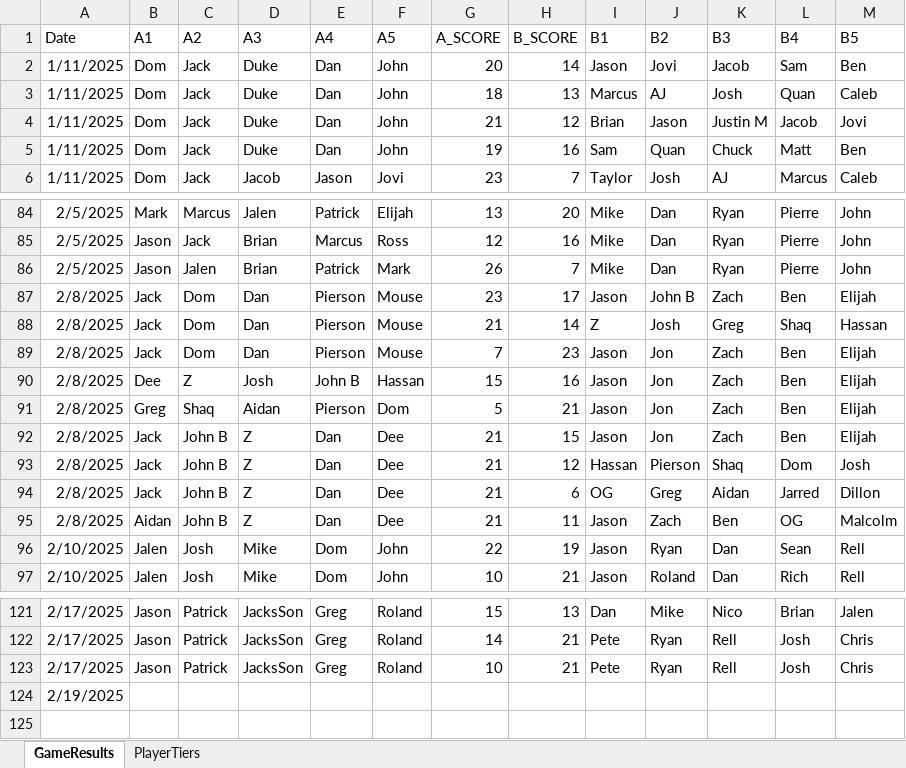
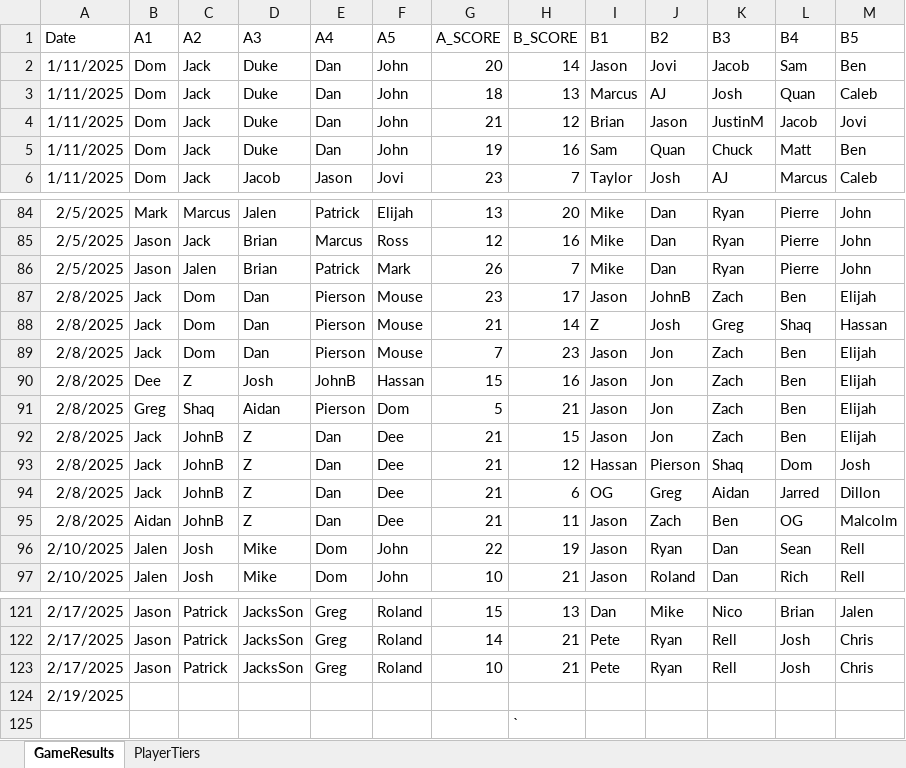
Before and after one commit to jmgjasongardner/naismith-nerds, an Excel workbook: collective_bball/GameResults.xlsm, sheet GameResults, drawn as a sheet; only a part is shown, gaps mark what is left out; values as stored, in another font and other column widths than the file's, no borders; the diff names each change by its address in the sheet, - before the commit and + after, or states it on an @@ line.

Commit message:
aesthetic changes: hover descriptions, dates, rating player tab, JohnB

```diff
--- a/collective_bball/GameResults.xlsm (sheet GameResults)
+++ b/collective_bball/GameResults.xlsm (sheet GameResults)
-K4 (B3): Justin M
+K4 (B3): JustinM
-J87 (B2): John B
+J87 (B2): JohnB
-E90 (A4): John B
+E90 (A4): JohnB
-C92:C95 (A2): John B
+C92:C95 (A2): JohnB
+row 125:  |  |  |  |  |  |  | `
```
Also changed, not shown: sheet PlayerTiers, 7 other files.
